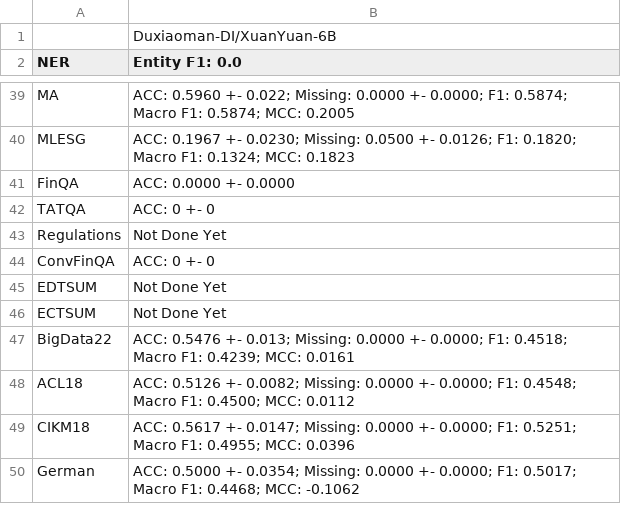
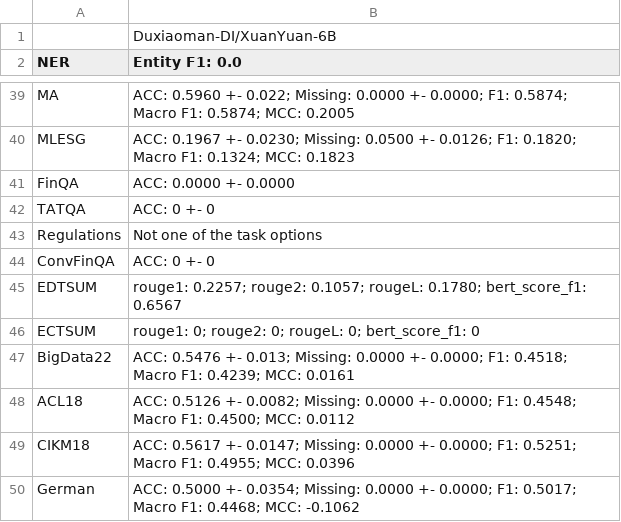
Before and after one commit to minnahuang11/FinLLM-Leaderboard, a CSV file: evaluation/XuanYuan-6B_results - Sheet1.csv.csv, drawn as a sheet; only a part is shown, gaps mark what is left out.

Commit message:
updated XuanYuan results

```diff
--- a/evaluation/XuanYuan-6B_results - Sheet1.csv.csv
+++ b/evaluation/XuanYuan-6B_results - Sheet1.csv.csv
@@ -42,6 +42,6 @@ FinQA,ACC: 0.0000 +- 0.0000
 TATQA,ACC: 0 +- 0
-Regulations,Not Done Yet
+Regulations,Not one of the task options
 ConvFinQA,ACC: 0 +- 0
-EDTSUM,Not Done Yet
-ECTSUM,Not Done Yet
+EDTSUM,rouge1: 0.2257; rouge2: 0.1057; rougeL: 0.1780; bert_score_f1: 0.6567
+ECTSUM,rouge1: 0; rouge2: 0; rougeL: 0; bert_score_f1: 0
 BigData22,ACC: 0.5476 +- 0.013; Missing: 0.0000 +- 0.0000; F1: 0.4518; Macro F1: 0.4239; MCC: 0.0161
```
Also changed, not shown: 1 other file.
